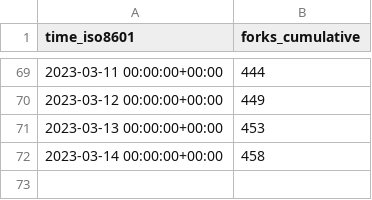
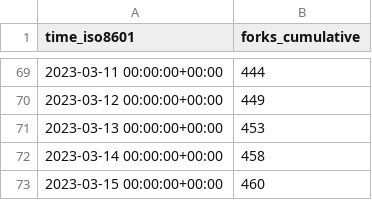
Before and after one commit to vikadata/StatusCheck, a CSV file: apitable/apitable/ghrs-data/forks.csv, drawn as a sheet; only a part is shown, gaps mark what is left out; the diff names each change by its address in the sheet, - before the commit and + after, or states it on an @@ line.

```diff
--- a/apitable/apitable/ghrs-data/forks.csv
+++ b/apitable/apitable/ghrs-data/forks.csv
+row 73: 2023-03-15 00:00:00+00:00 | 460
```
Also changed, not shown: apitable/apitable/ghrs-data/stargazers.csv.
